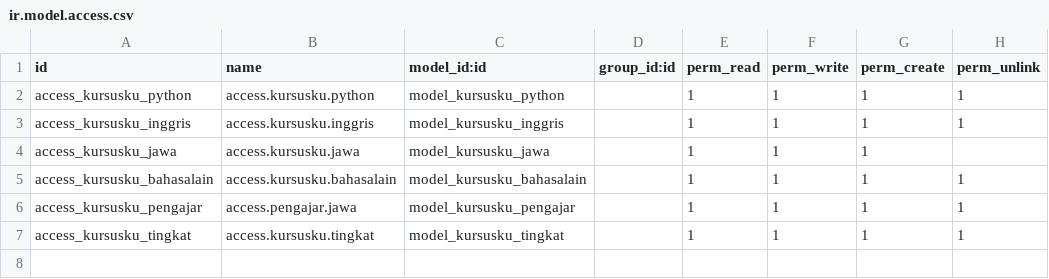
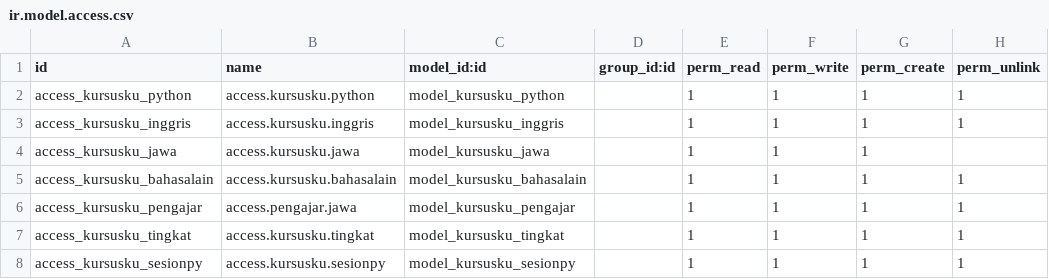
Before and after one commit to Hendrasetyawan1945/odoo-latihan-HM01, a CSV file: addonskursus/kursusku/security/ir.model.access.csv, drawn as a sheet.

Commit message:
oke done menambah sesion

```diff
--- a/addonskursus/kursusku/security/ir.model.access.csv
+++ b/addonskursus/kursusku/security/ir.model.access.csv
@@ -7 +7,2 @@ access_kursusku_pengajar,access.pengajar.jawa,model_kursusku_pengajar,,1,1,1,1
 access_kursusku_tingkat,access.kursusku.tingkat,model_kursusku_tingkat,,1,1,1,1
+access_kursusku_sesionpy,access.kursusku.sesionpy,model_kursusku_sesionpy,,1,1,1,1
```
Also changed, not shown: 8 other files.
